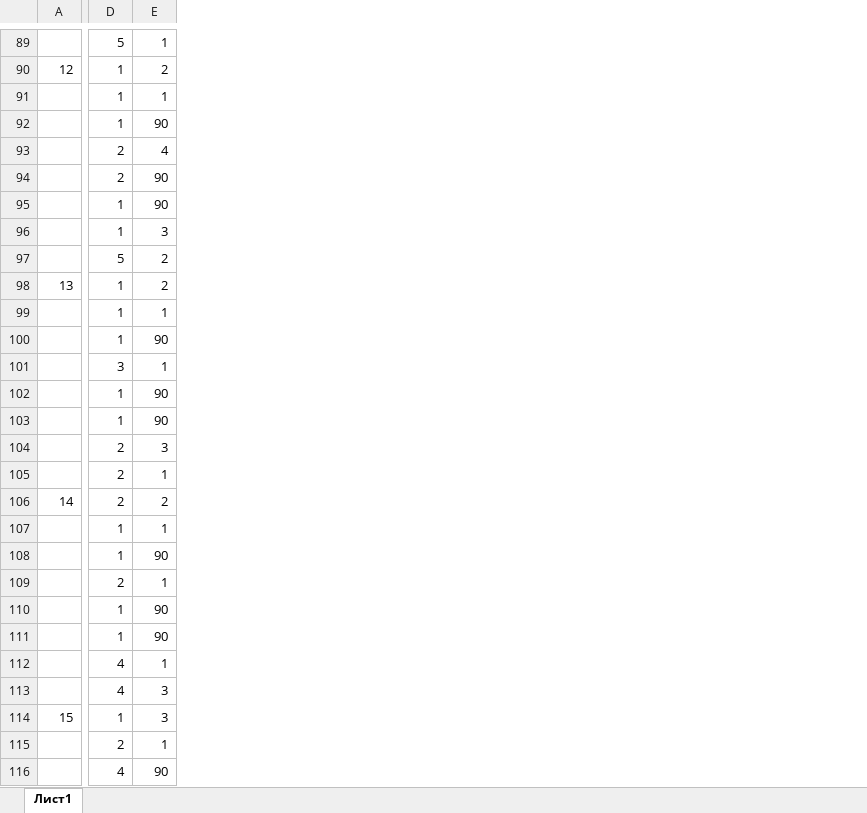
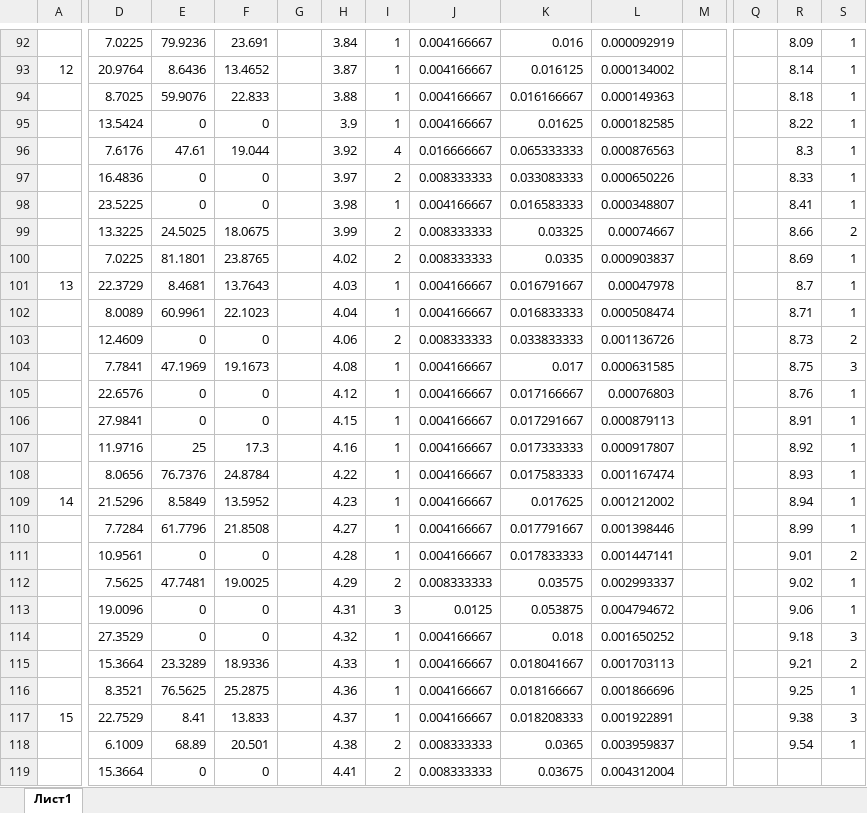
Before and after one commit to DnineO/1-term-of-SPBSTU, an Excel workbook: Математическое моделирование/labs/lab5.xlsx, sheet Лист1, drawn as a sheet; only a part is shown, gaps mark what is left out; values as stored, in another font and other column widths than the file's, no borders; charts and pictures not drawn; addresses are those after the commit; the diff covers the shown part only; the diff names each change by its address in the sheet, - before the commit and + after, or states it on an @@ line.

```diff
--- a/Математическое моделирование/labs/lab5.xlsx (sheet Лист1)
+++ b/Математическое моделирование/labs/lab5.xlsx (sheet Лист1)
+column D, rows 92-119: 7.0225 | 20.9764 | 8.7025 | 13.5424 | 7.6176 | 16.4836 | 23.5225 | 13.3225 | 7.0225 | 22.3729 | 8.0089 | 12.4609 | 7.7841 | 22.6576 | 27.9841 | 11.9716 | 8.0656 | 21.5296 | 7.7284 | 10.9561 | 7.5625 | 19.0096 | 27.3529 | 15.3664 | 8.3521 | 22.7529 | 6.1009 | 15.3664
+column E, rows 92-119: 79.9236 | 8.6436 | 59.9076 | 0 | 47.61 | 0 | 0 | 24.5025 | 81.1801 | 8.4681 | 60.9961 | 0 | 47.1969 | 0 | 0 | 25 | 76.7376 | 8.5849 | 61.7796 | 0 | 47.7481 | 0 | 0 | 23.3289 | 76.5625 | 8.41 | 68.89 | 0
+column F, rows 92-119: 23.691 | 13.4652 | 22.833 | 0 | 19.044 | 0 | 0 | 18.0675 | 23.8765 | 13.7643 | 22.1023 | 0 | 19.1673 | 0 | 0 | 17.3 | 24.8784 | 13.5952 | 21.8508 | 0 | 19.0025 | 0 | 0 | 18.9336 | 25.2875 | 13.833 | 20.501 | 0
+column G, empty
+column H, rows 92-119: 3.84 | 3.87 | 3.88 | 3.9 | 3.92 | 3.97 | 3.98 | 3.99 | 4.02 | 4.03 | 4.04 | 4.06 | 4.08 | 4.12 | 4.15 | 4.16 | 4.22 | 4.23 | 4.27 | 4.28 | 4.29 | 4.31 | 4.32 | 4.33 | 4.36 | 4.37 | 4.38 | 4.41
+column J, rows 92-119: 0.004166667 | 0.004166667 | 0.004166667 | 0.004166667 | 0.016666667 | 0.008333333 | 0.004166667 | 0.008333333 | 0.008333333 | 0.004166667 | 0.004166667 | 0.008333333 | 0.004166667 | 0.004166667 | 0.004166667 | 0.004166667 | 0.004166667 | 0.004166667 | 0.004166667 | 0.004166667 | 0.008333333 | 0.0125 | 0.004166667 | 0.004166667 | 0.004166667 | 0.004166667 | 0.008333333 | 0.008333333
+column K, rows 92-119: 0.016 | 0.016125 | 0.016166667 | 0.01625 | 0.065333333 | 0.033083333 | 0.016583333 | 0.03325 | 0.0335 | 0.016791667 | 0.016833333 | 0.033833333 | 0.017 | 0.017166667 | 0.017291667 | 0.017333333 | 0.017583333 | 0.017625 | 0.017791667 | 0.017833333 | 0.03575 | 0.053875 | 0.018 | 0.018041667 | 0.018166667 | 0.018208333 | 0.0365 | 0.03675
+column L, rows 92-119: 0.000092919 | 0.000134002 | 0.000149363 | 0.000182585 | 0.000876563 | 0.000650226 | 0.000348807 | 0.00074667 | 0.000903837 | 0.00047978 | 0.000508474 | 0.001136726 | 0.000631585 | 0.00076803 | 0.000879113 | 0.000917807 | 0.001167474 | 0.001212002 | 0.001398446 | 0.001447141 | 0.002993337 | 0.004794672 | 0.001650252 | 0.001703113 | 0.001866696 | 0.001922891 | 0.003959837 | 0.004312004
+column M, empty
+column Q, empty
+column R, rows 92-118: 8.09 | 8.14 | 8.18 | 8.22 | 8.3 | 8.33 | 8.41 | 8.66 | 8.69 | 8.7 | 8.71 | 8.73 | 8.75 | 8.76 | 8.91 | 8.92 | 8.93 | 8.94 | 8.99 | 9.01 | 9.02 | 9.06 | 9.18 | 9.21 | 9.25 | 9.38 | 9.54
-I92: 5
+I92: 1
-S93: 2
+S93: 1
-S95: 90
+S95: 1
-I96: 2
+I96: 4
-S96: 4
+S96: 1
-S97:S98: 90
+S97:S98: 1
-I99: 1
+I99: 2
-S99: 3
+S99: 2
-I100: 5
+I100: 2
-S100:S101: 2
+S100:S101: 1
-I103: 1
+I103: 2
-S103: 90
+S103: 2
-I104: 3
+I104: 1
-S104: 1
+S104: 3
-S105:S106: 90
+S105:S106: 1
-I107:I109: 2
+I107:I109: 1
-S107: 3
+S107: 1
-S109: 2
+S109: 1
-S111: 90
+S111: 2
-I113: 1
+I113: 3
-S113: 90
+S113: 1
-S114: 90
+S114: 3
-I115:I116: 4
+I115:I116: 1
-S115: 1
+S115: 2
-S116: 3
+S116: 1
-I119: 4
+I119: 2
-S119: 90
+S119: (empty)
```
Also changed, not shown: 3 added rows, 20 added columns, 343 edited cells and cell formats elsewhere in this sheet, formulas that keep their value, charts or pictures.
